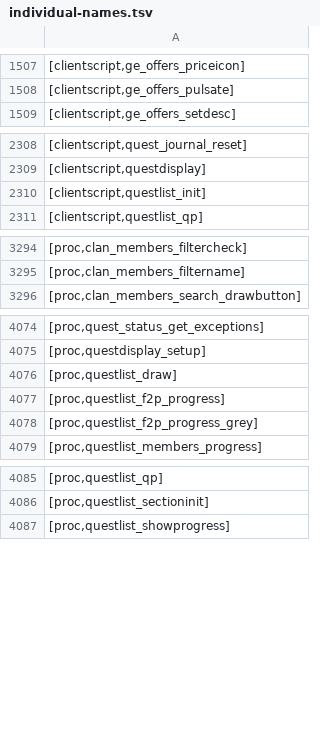
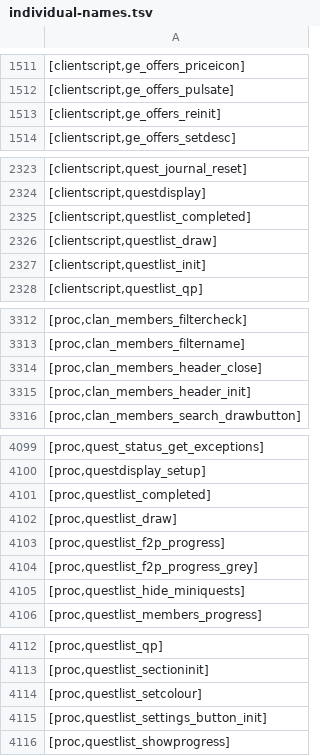
Before and after one commit to Joshua-F/cache-names, a TSV file: individual-names.tsv, drawn as a sheet; only a part is shown, gaps mark what is left out; the diff covers the shown part only.

```diff
--- a/individual-names.tsv
+++ b/individual-names.tsv
@@ -1508,2 +1512,3 @@
 [clientscript,ge_offers_pulsate]
+[clientscript,ge_offers_reinit]
 [clientscript,ge_offers_setdesc]
@@ -2309,2 +2324,4 @@
 [clientscript,questdisplay]
+[clientscript,questlist_completed]
+[clientscript,questlist_draw]
 [clientscript,questlist_init]
@@ -3295,2 +3313,4 @@
 [proc,clan_members_filtername]
+[proc,clan_members_header_close]
+[proc,clan_members_header_init]
 [proc,clan_members_search_drawbutton]
@@ -4075,2 +4100,3 @@
 [proc,questdisplay_setup]
+[proc,questlist_completed]
 [proc,questlist_draw]
@@ -4078,2 +4104,3 @@
 [proc,questlist_f2p_progress_grey]
+[proc,questlist_hide_miniquests]
 [proc,questlist_members_progress]
@@ -4086,2 +4113,4 @@
 [proc,questlist_sectioninit]
+[proc,questlist_setcolour]
+[proc,questlist_settings_button_init]
 [proc,questlist_showprogress]
```
Also changed, not shown: 21 added rows elsewhere in this file, names.tsv.
